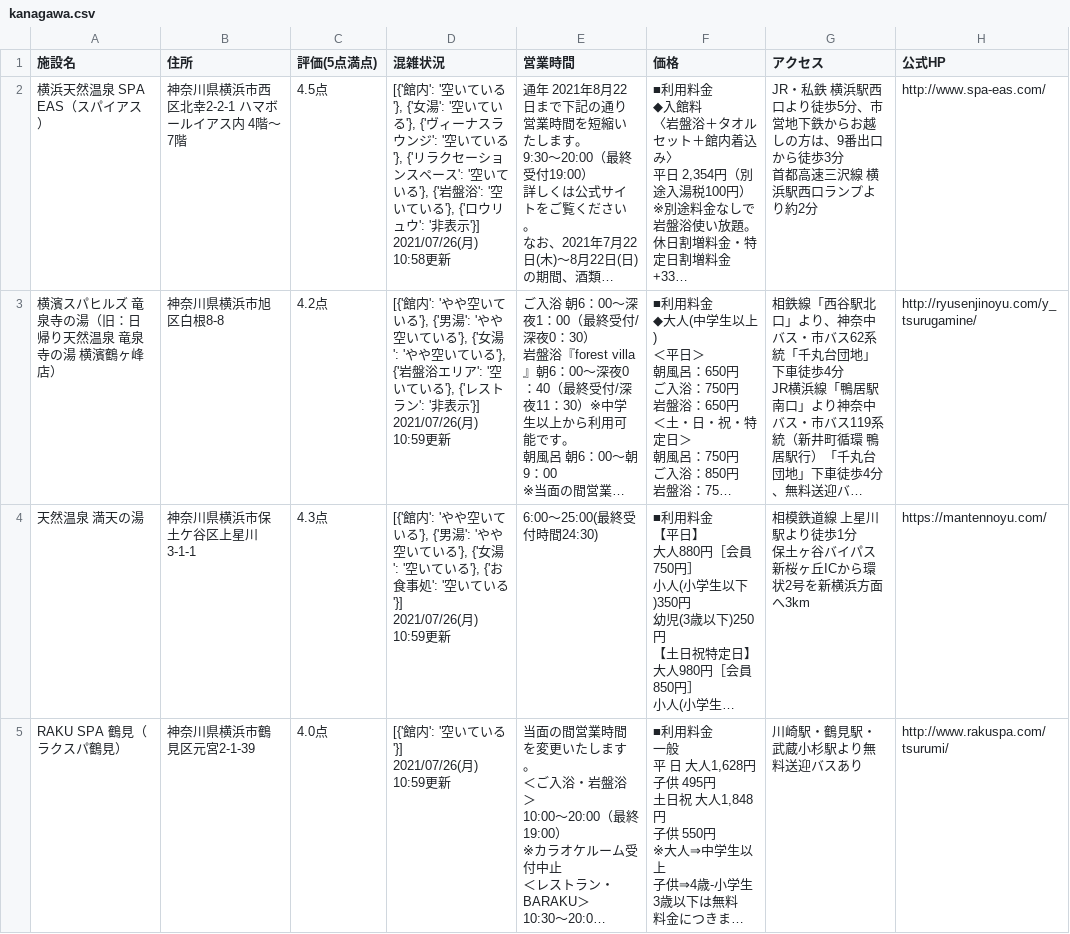
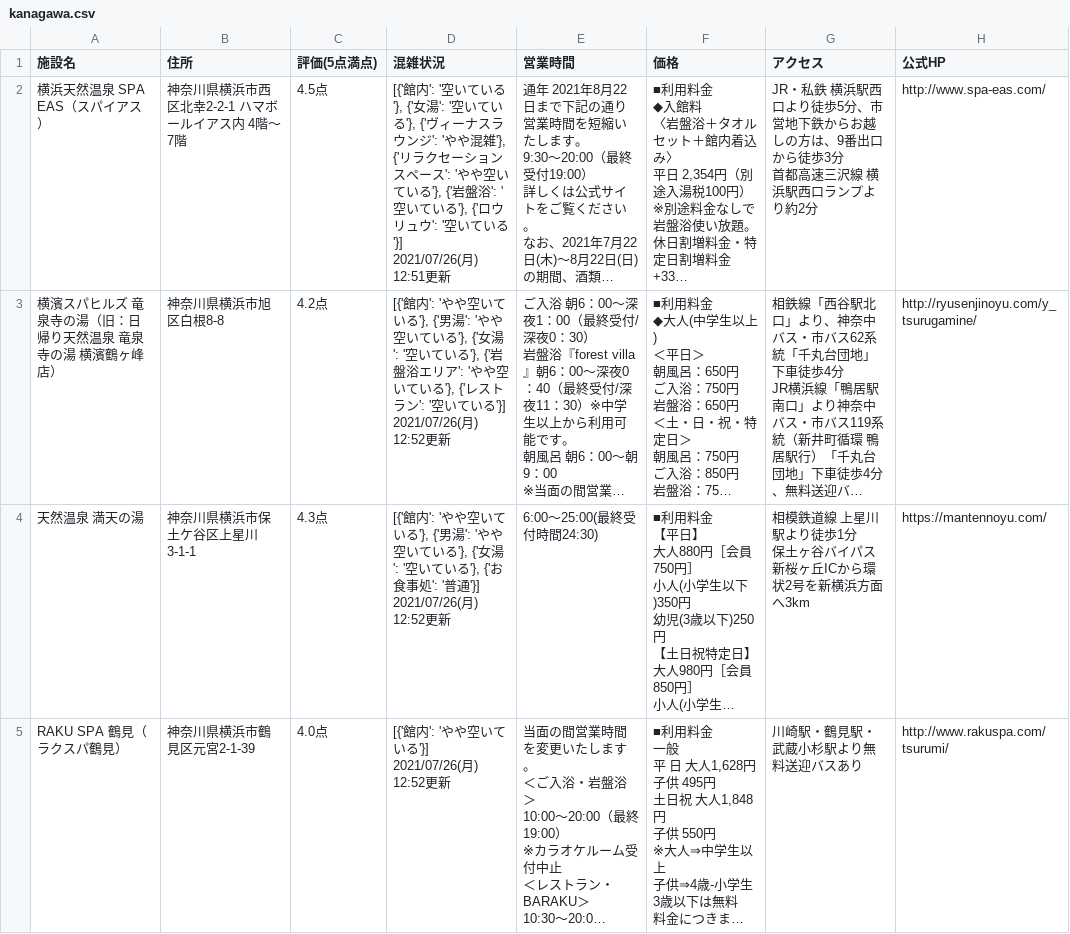
Before and after one commit to bloodydark/scraping, a CSV file: kanagawa.csv, drawn as a sheet; only a part is shown; long unchanged cells end in …; ↵ is a line break in a cell; the diff covers the shown part only; the diff names each change by its address in the sheet, - before the commit and + after, or states it on an @@ line.

```diff
--- a/kanagawa.csv
+++ b/kanagawa.csv
-D2 (混雑状況): …ンジ': '空いている'}, {'リラクセーションスペース': '空いている'}, {'岩盤浴': '空いている'}, {'ロウリュウ': '非表示'}] ↵ 2021/07/26(月) 10:58更新
+D2 (混雑状況): …ンジ': 'やや混雑'}, {'リラクセーションスペース': 'やや空いている'}, {'岩盤浴': '空いている'}, {'ロウリュウ': '空いている'}] ↵ 2021/07/26(月) 12:51更新
-D3 (混雑状況): …女湯': 'やや空いている'}, {'岩盤浴エリア': '空いている'}, {'レストラン': '非表示'}] ↵ 2021/07/26(月) 10:59更新
+D3 (混雑状況): …女湯': '空いている'}, {'岩盤浴エリア': 'やや空いている'}, {'レストラン': '空いている'}] ↵ 2021/07/26(月) 12:52更新
-D4 (混雑状況): …事処': '空いている'}] ↵ 2021/07/26(月) 10:59更新
+D4 (混雑状況): …事処': '普通'}] ↵ 2021/07/26(月) 12:52更新
-D5 (混雑状況): [{'館内': '空いている'}] ↵ 2021/07/26(月) 10:59更新
+D5 (混雑状況): [{'館内': 'やや空いている'}] ↵ 2021/07/26(月) 12:52更新
```
Also changed, not shown: 8 edited cells elsewhere in this file, tokyo.csv, 1 other file.
